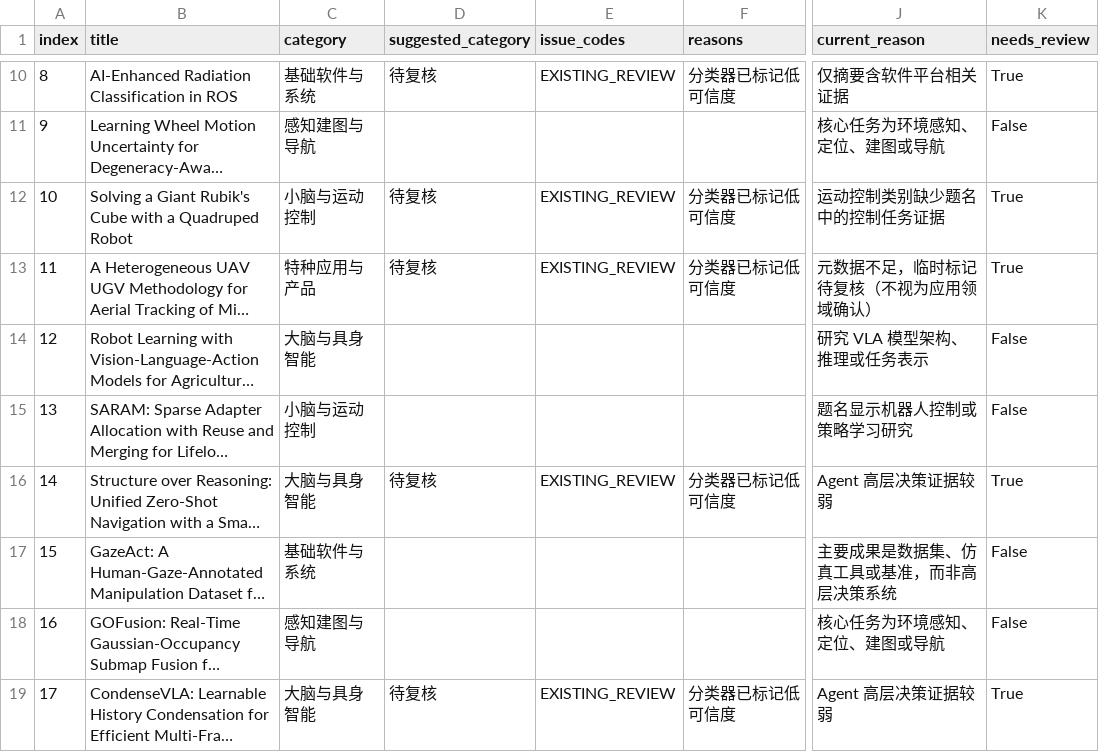
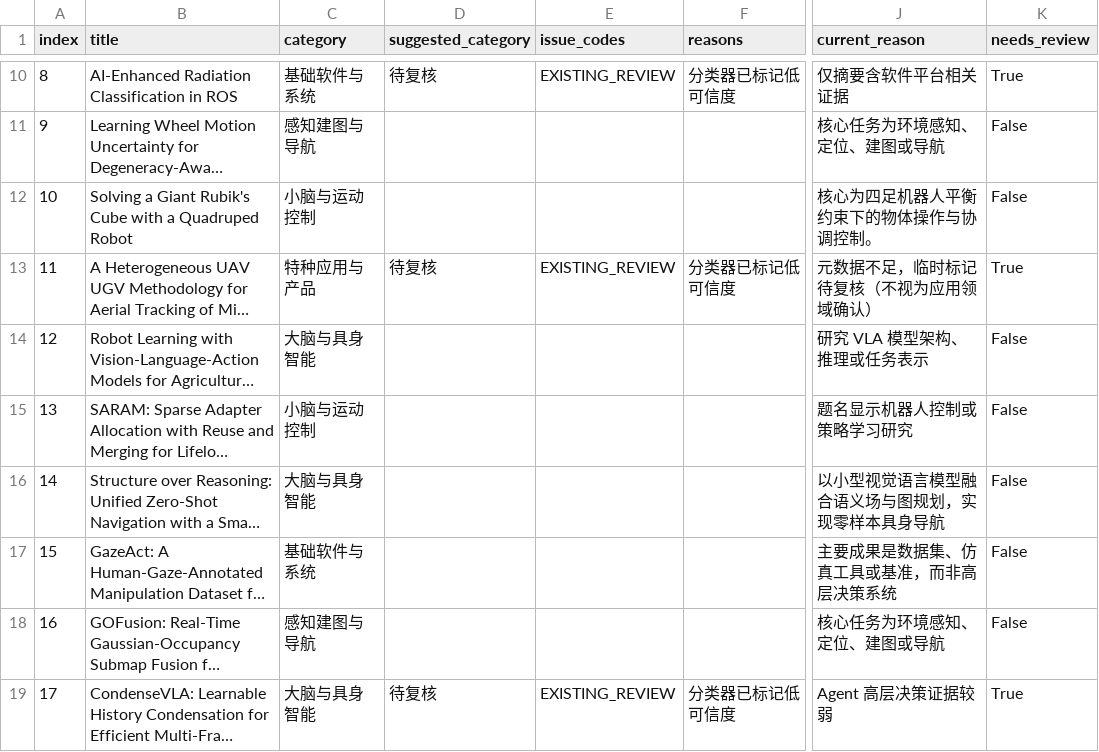
Before and after one commit to 754wu/special-robot-radar, a CSV file: docs/classification_audit.csv, drawn as a sheet; only a part is shown, gaps mark what is left out; long unchanged cells end in …; the diff covers the shown part only; the diff names each change by its address in the sheet, - before the commit and + after, or states it on an @@ line.

```diff
--- a/docs/classification_audit.csv
+++ b/docs/classification_audit.csv
-D12 (suggested_category): 待复核
+D12 (suggested_category): (empty)
-E12 (issue_codes): EXISTING_REVIEW
+E12 (issue_codes): (empty)
-F12 (reasons): 分类器已标记低可信度
+F12 (reasons): (empty)
-J12 (current_reason): 运动控制类别缺少题名中的控制任务证据
+J12 (current_reason): 核心为四足机器人平衡约束下的物体操作与协调控制。
-K12 (needs_review): True
+K12 (needs_review): False
-D16 (suggested_category): 待复核
+D16 (suggested_category): (empty)
-E16 (issue_codes): EXISTING_REVIEW
+E16 (issue_codes): (empty)
-F16 (reasons): 分类器已标记低可信度
+F16 (reasons): (empty)
-J16 (current_reason): Agent 高层决策证据较弱
+J16 (current_reason): 以小型视觉语言模型融合语义场与图规划，实现零样本具身导航
-K16 (needs_review): True
+K16 (needs_review): False
```
Also changed, not shown: 61 edited cells elsewhere in this file, 8 other files.
